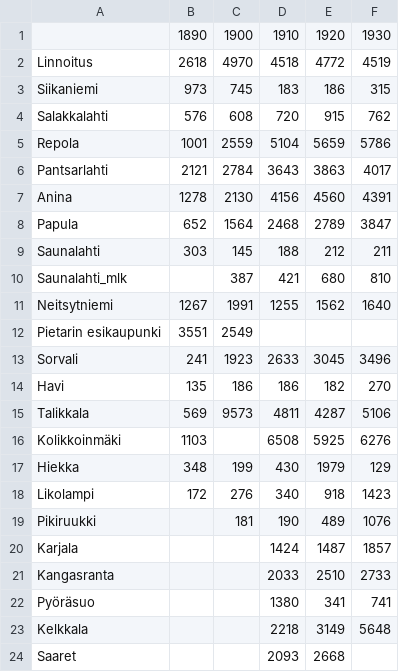
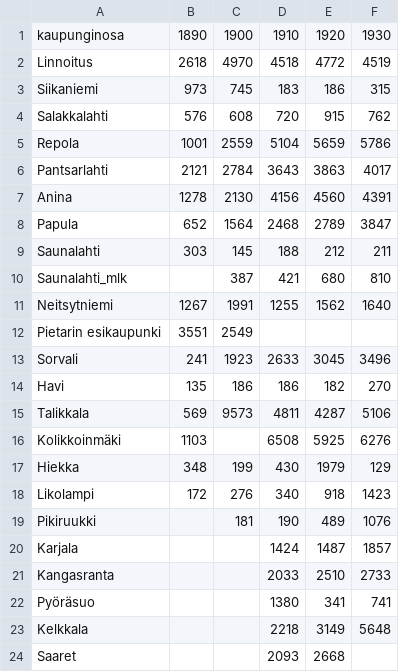
Before and after one commit to AnttiHaerkoenen/vyborg_historical_town_atlas, a CSV file: data/population_1900s.csv, drawn as a sheet.

```diff
--- a/data/population_1900s.csv
+++ b/data/population_1900s.csv
@@ -1,2 +1,2 @@
-,1890,1900,1910,1920,1930
+kaupunginosa,1890,1900,1910,1920,1930
 Linnoitus,2618,4970,4518,4772,4519
```
Also changed, not shown: 9 other files.
